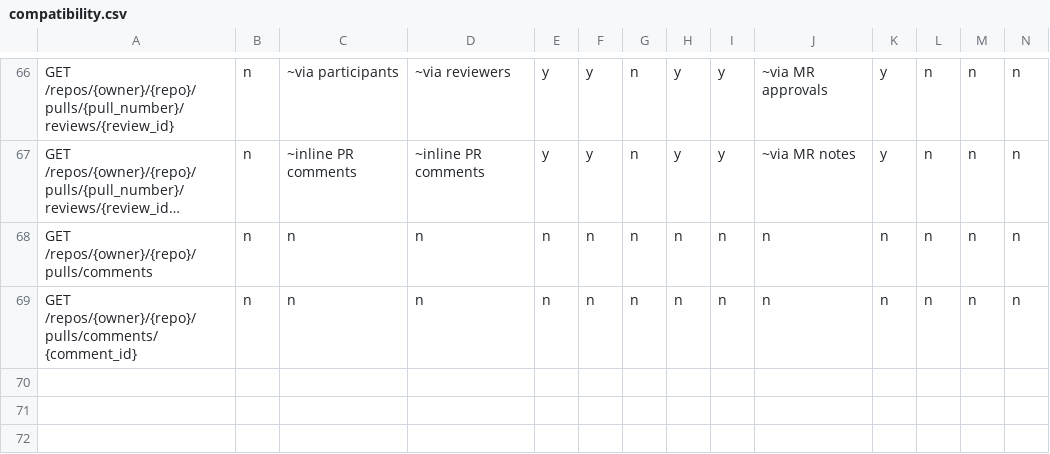
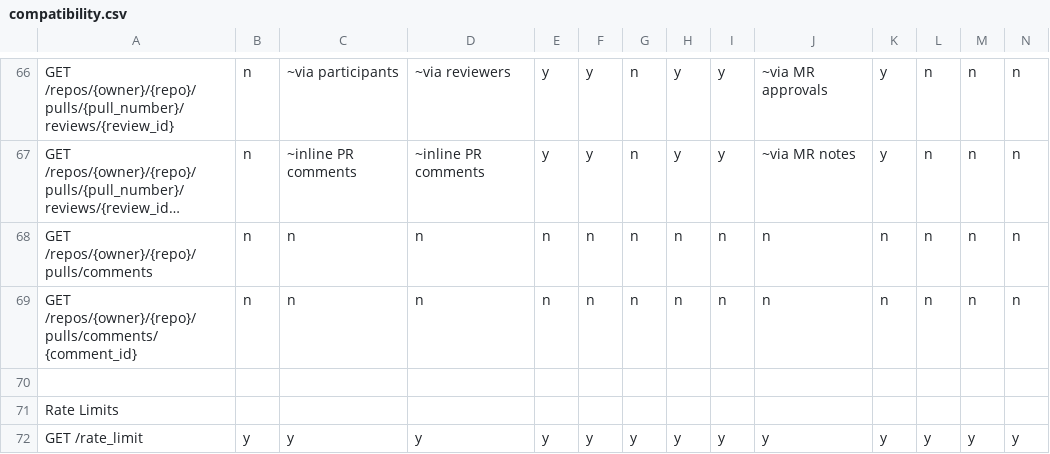
Before and after one commit to rhencke/confusio, a CSV file: site/compatibility.csv, drawn as a sheet; only a part is shown, gaps mark what is left out; long unchanged cells end in …; rows hold the shown columns only; the diff names each change by its address in the sheet, - before the commit and + after, or states it on an @@ line.

Commit message:
Implement GET /rate_limit for all providers
Returns a fixed unlimited response (limit=999999, used=0, remaining=999999)
with a rolling reset one hour ahead of now. No provider has a GitHub-compatible
rate limit API, so all providers share the same default handler.

Closes #27

```diff
--- a/site/compatibility.csv
+++ b/site/compatibility.csv
+row 70: (empty)
+row 71: Rate Limits
+row 72: GET /rate_limit | y | y | y | y | y | y | y | y | y | y | y | y | y
```
Also changed, not shown: 23 other files.
